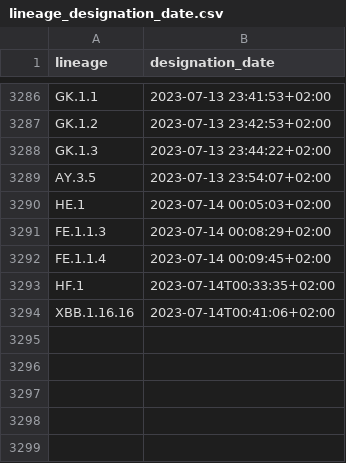
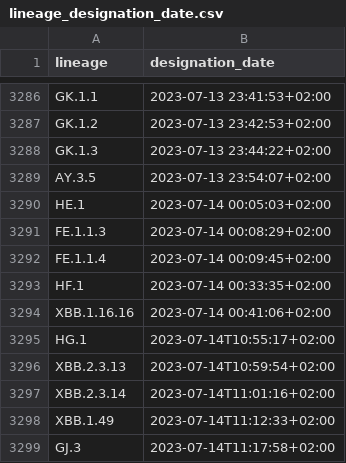
Before and after one commit to ciscorucinski/pango-designation-dates, a CSV file: data/lineage_designation_date.csv, drawn as a sheet; only a part is shown, gaps mark what is left out.

```diff
--- a/data/lineage_designation_date.csv
+++ b/data/lineage_designation_date.csv
@@ -3292,3 +3292,8 @@ FE.1.1.3,2023-07-14 00:08:29+02:00
 FE.1.1.4,2023-07-14 00:09:45+02:00
-HF.1,2023-07-14T00:33:35+02:00
-XBB.1.16.16,2023-07-14T00:41:06+02:00
+HF.1,2023-07-14 00:33:35+02:00
+XBB.1.16.16,2023-07-14 00:41:06+02:00
+HG.1,2023-07-14T10:55:17+02:00
+XBB.2.3.13,2023-07-14T10:59:54+02:00
+XBB.2.3.14,2023-07-14T11:01:16+02:00
+XBB.1.49,2023-07-14T11:12:33+02:00
+GJ.3,2023-07-14T11:17:58+02:00
```
Also changed, not shown: 1 other file.
